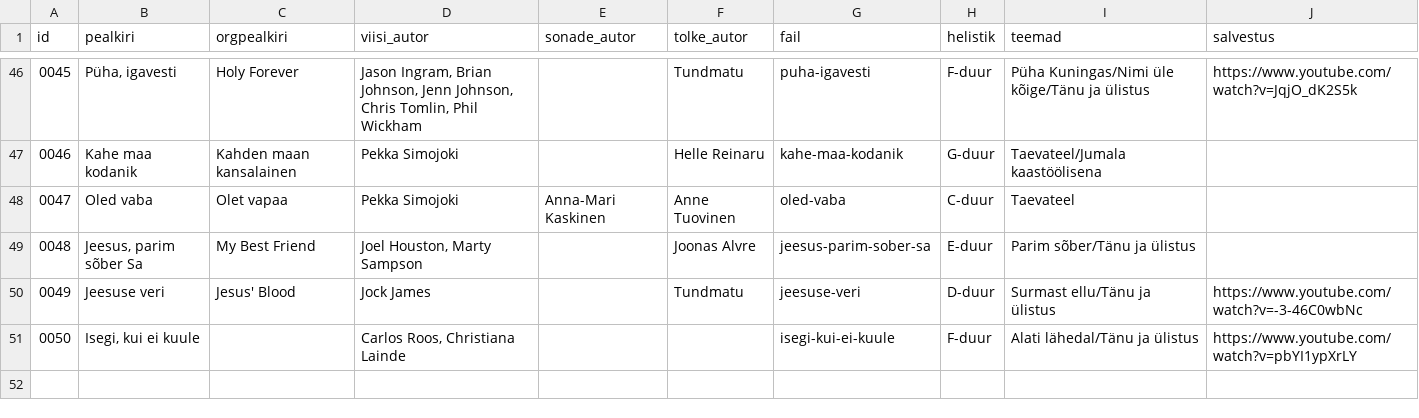
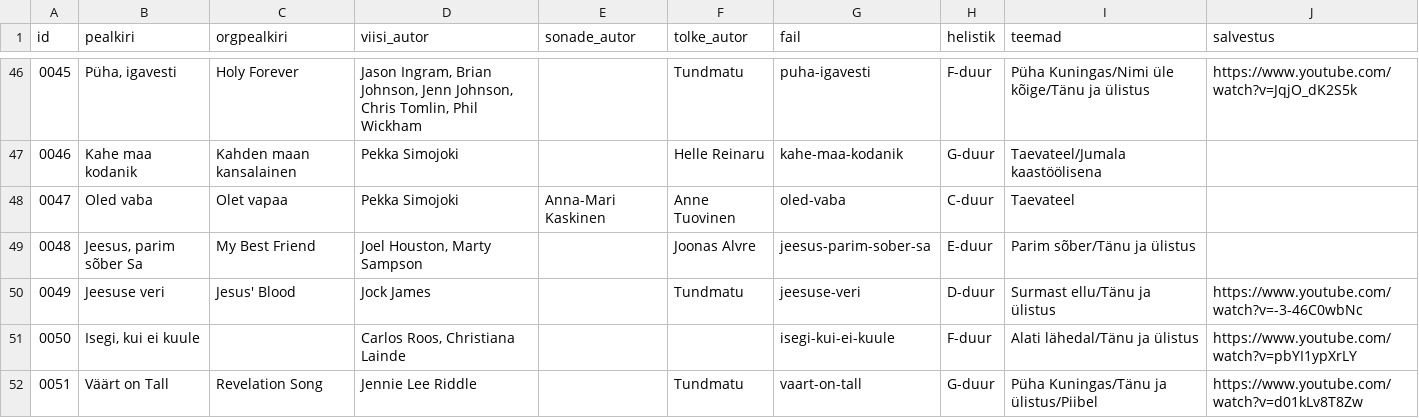
Before and after one commit to mrFlamel/veebilaulik, a CSV file: nimekiri.csv, drawn as a sheet; only a part is shown, gaps mark what is left out; the diff names each change by its address in the sheet, - before the commit and + after, or states it on an @@ line.

```diff
--- a/nimekiri.csv
+++ b/nimekiri.csv
+row 52: 0051 | Väärt on Tall | Revelation Song | Jennie Lee Riddle |  | Tundmatu | vaart-on-tall | G-duur | Püha Kuningas/Tänu ja ülistus/Piibel | https://www.youtube.com/watch?v=d01kLv8T8Zw
```
Also changed, not shown: 3 other files.
